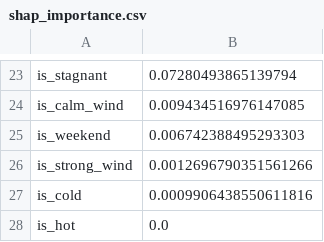
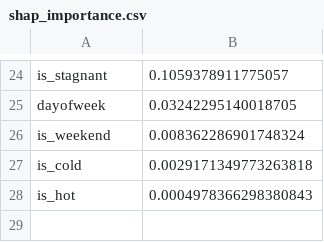
Before and after one commit to FaiqaRashid99/pearls-aqi-predictor, a CSV file: models/shap_importance.csv, drawn as a sheet; only a part is shown, gaps mark what is left out; removed rows and columns are numbered as before the commit, all else as after; the diff covers the shown part only; the diff names each change by its address in the sheet, - before the commit and + after, or states it on an @@ line.

```diff
--- a/models/shap_importance.csv
+++ b/models/shap_importance.csv
-B24: 0.07280493865139794
+B24: 0.1059378911775057
-row 24: is_calm_wind | 0.009434516976147085
+row 25: dayofweek | 0.03242295140018705
-B26: 0.006742388495293303
+B26: 0.008362286901748324
-row 26: is_strong_wind | 0.0012696790351561266
-B27: 0.0009906438550611816
+B27: 0.0029171349773263818
-B28: 0.0
+B28: 0.0004978366298380843
```
Also changed, not shown: 12 added rows, 11 removed rows and 10 edited cells elsewhere in this file, 5 other files.
